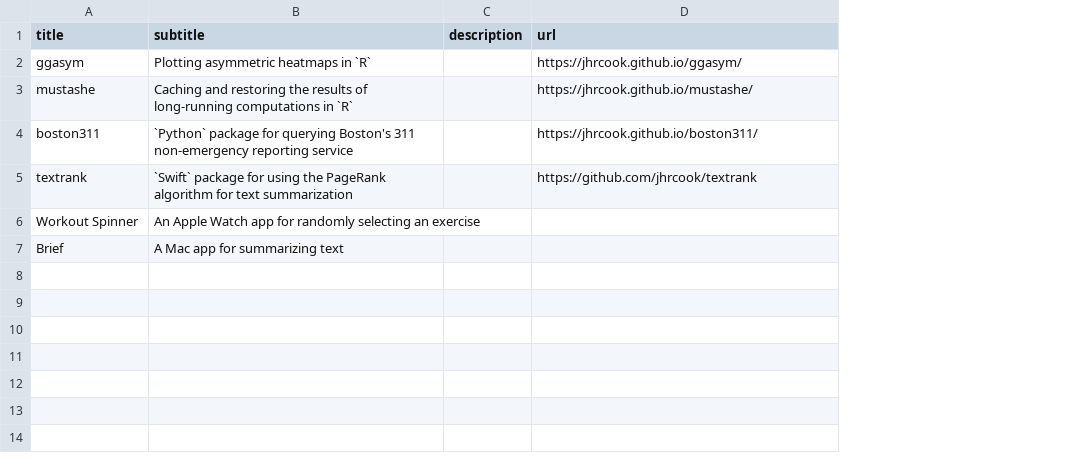
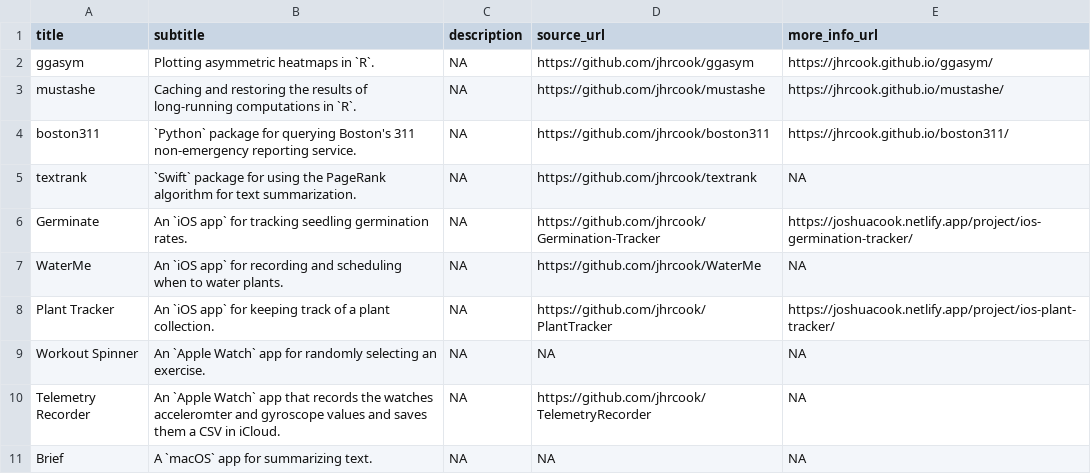
Before and after one commit to jhrcook/cv, a TSV file: data/software.tsv, drawn as a sheet; addresses are those after the commit; the diff names each change by its address in the sheet, - before the commit and + after, or states it on an @@ line.

Commit message:
feat: all data and basic formatting

```diff
--- a/data/software.tsv
+++ b/data/software.tsv
+column D (source_url), rows 2-5: https://github.com/jhrcook/ggasym | https://github.com/jhrcook/mustashe | https://github.com/jhrcook/boston311 | https://github.com/jhrcook/textrank; row 9: NA; row 11: NA
-E1: url
+E1: more_info_url
-B2 (subtitle): Plotting asymmetric heatmaps in `R`
+B2 (subtitle): Plotting asymmetric heatmaps in `R`.
-C2:C5 (description): (empty)
+C2:C5 (description): NA
-B3 (subtitle): …computations in `R`
+B3 (subtitle): …computations in `R`.
-B4 (subtitle): …non-emergency reporting service
+B4 (subtitle): …non-emergency reporting service.
-B5 (subtitle): …for text summarization
+B5 (subtitle): …for text summarization.
-E5 (more_info_url): https://github.com/jhrcook/textrank
+E5 (more_info_url): NA
+row 6: Germinate | An `iOS app` for tracking seedling germination rates. | NA | https://github.com/jhrcook/Germination-Tracker | https://joshuacook.netlify.app/project/ios-germination-tracker/
+row 7: WaterMe | An `iOS app` for recording and scheduling when to water plants. | NA | https://github.com/jhrcook/WaterMe | NA
+row 8: Plant Tracker | An `iOS app` for keeping track of a plant collection. | NA | https://github.com/jhrcook/PlantTracker | https://joshuacook.netlify.app/project/ios-plant-tracker/
-B9 (subtitle): An Apple Watch app for randomly selecting an exercise
+B9 (subtitle): An `Apple Watch` app for randomly selecting an exercise.
-C9 (description): (empty)
+C9 (description): NA
-E9 (more_info_url): (empty)
+E9 (more_info_url): NA
+row 10: Telemetry Recorder | An `Apple Watch` app that records the watches acceleromter and gyroscope values and saves them a CSV in iCloud. | NA | https://github.com/jhrcook/TelemetryRecorder | NA
-B11 (subtitle): A Mac app for summarizing text
+B11 (subtitle): A `macOS` app for summarizing text.
-C11 (description): (empty)
+C11 (description): NA
-E11 (more_info_url): (empty)
+E11 (more_info_url): NA
```
Also changed, not shown: data/honors-awards.tsv, data/presentations.tsv, 4 other files.
